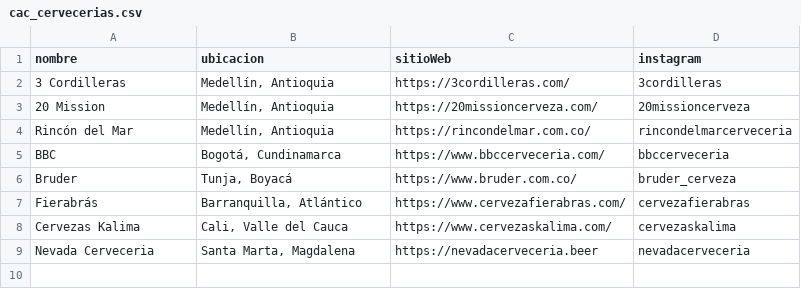
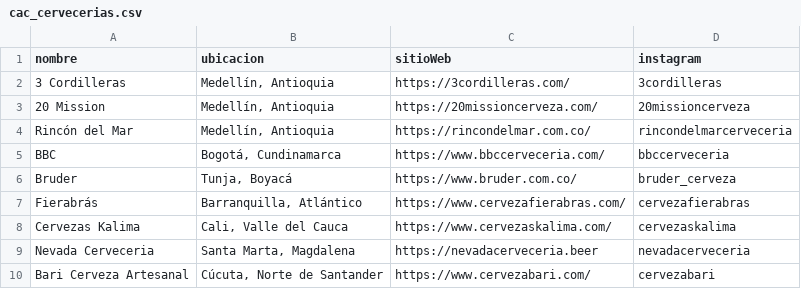
Before and after one commit to jdrodas/CervezasColombia, a CSV file: datos/cac_cervecerias.csv, drawn as a sheet.

Commit message:
Agregado endPoint para obtener los envasados por cerveza.

```diff
--- a/datos/cac_cervecerias.csv
+++ b/datos/cac_cervecerias.csv
@@ -9 +9,2 @@ Cervezas Kalima;Cali, Valle del Cauca;https://www.cervezaskalima.com/;cervezaska
 Nevada Cerveceria;Santa Marta, Magdalena;https://nevadacerveceria.beer;nevadacerveceria
+Bari Cerveza Artesanal;Cúcuta, Norte de Santander;https://www.cervezabari.com/;cervezabari
```
Also changed, not shown: datos/cac_cervezas.csv, 11 other files.
